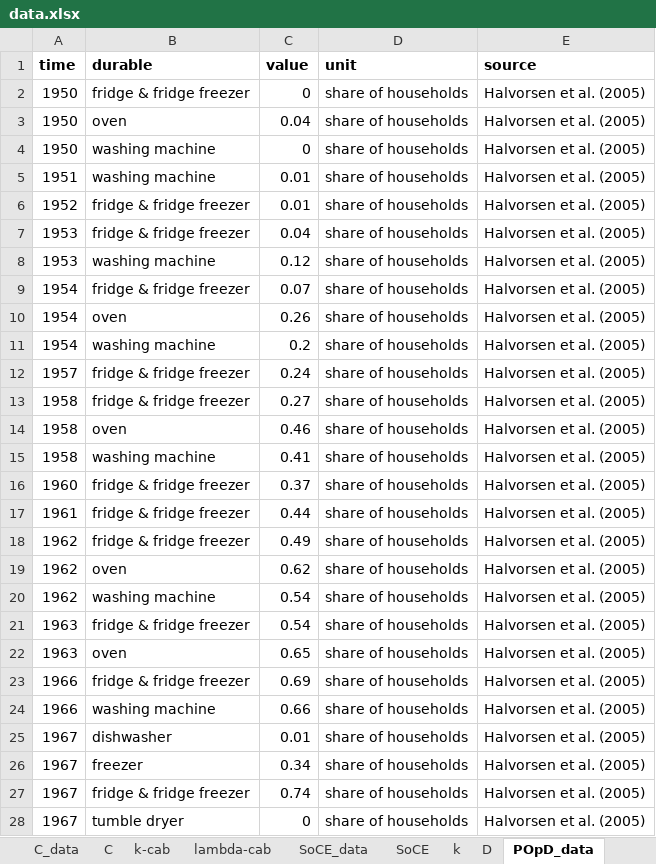
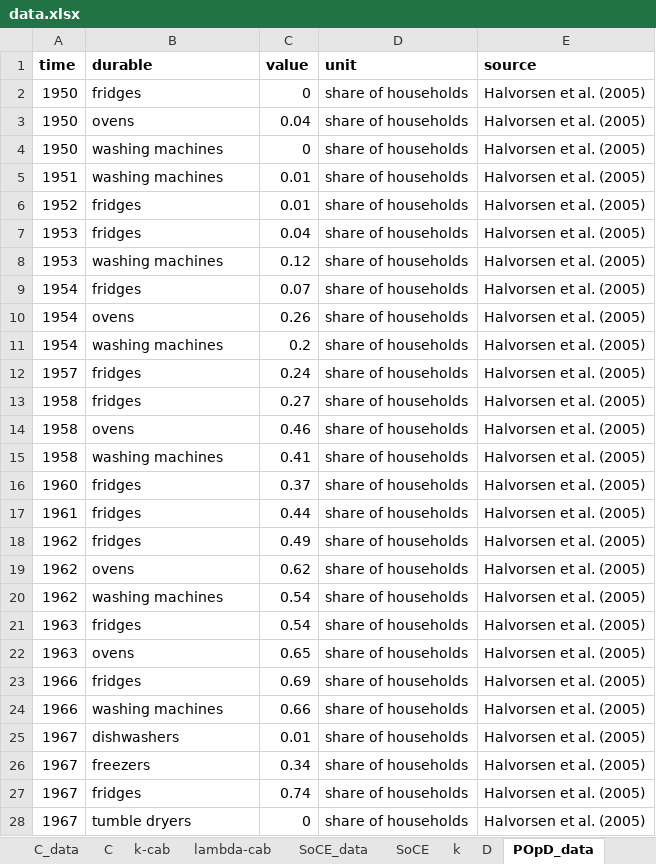
Before and after one commit to NTNU-IndEcol/lifetime_trends, an Excel workbook: data.xlsx, sheet POpD_data, drawn as a sheet; only a part is shown; values as stored, in another font and other column widths than the file's, no borders; the diff covers the shown part only; the diff names each change by its address in the sheet, - before the commit and + after, or states it on an @@ line.

Commit message:
update data (net imports), appliance names, figures

```diff
--- a/data.xlsx (sheet POpD_data)
+++ b/data.xlsx (sheet POpD_data)
-B2 (durable): fridge & fridge freezer
+B2 (durable): fridges
-B3 (durable): oven
+B3 (durable): ovens
-B4:B5 (durable): washing machine
+B4:B5 (durable): washing machines
-B6:B7 (durable): fridge & fridge freezer
+B6:B7 (durable): fridges
-B8 (durable): washing machine
+B8 (durable): washing machines
-B9 (durable): fridge & fridge freezer
+B9 (durable): fridges
-B10 (durable): oven
+B10 (durable): ovens
-B11 (durable): washing machine
+B11 (durable): washing machines
-B12:B13 (durable): fridge & fridge freezer
+B12:B13 (durable): fridges
-B14 (durable): oven
+B14 (durable): ovens
-B15 (durable): washing machine
+B15 (durable): washing machines
-B16:B18 (durable): fridge & fridge freezer
+B16:B18 (durable): fridges
-B19 (durable): oven
+B19 (durable): ovens
-B20 (durable): washing machine
+B20 (durable): washing machines
-B21 (durable): fridge & fridge freezer
+B21 (durable): fridges
-B22 (durable): oven
+B22 (durable): ovens
-B23 (durable): fridge & fridge freezer
+B23 (durable): fridges
-B24 (durable): washing machine
+B24 (durable): washing machines
-B25 (durable): dishwasher
+B25 (durable): dishwashers
-B26 (durable): freezer
+B26 (durable): freezers
-B27 (durable): fridge & fridge freezer
+B27 (durable): fridges
-B28 (durable): tumble dryer
+B28 (durable): tumble dryers
```
Also changed, not shown: other rows of this sheet, sheet I_data, sheet I, sheet LT_data, sheet D, sheet k, sheet W, 1 more sheet, formulas that keep their value, 5 other files.
